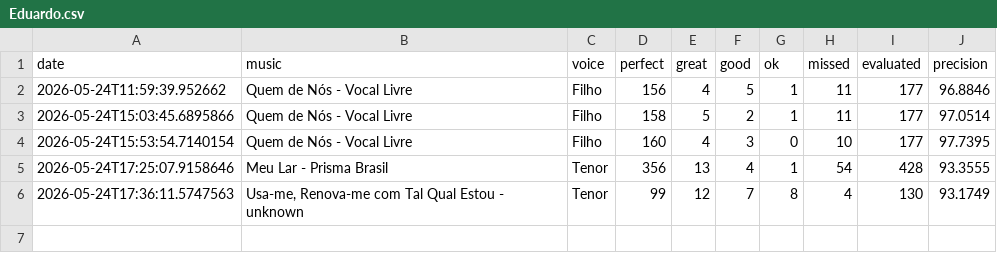
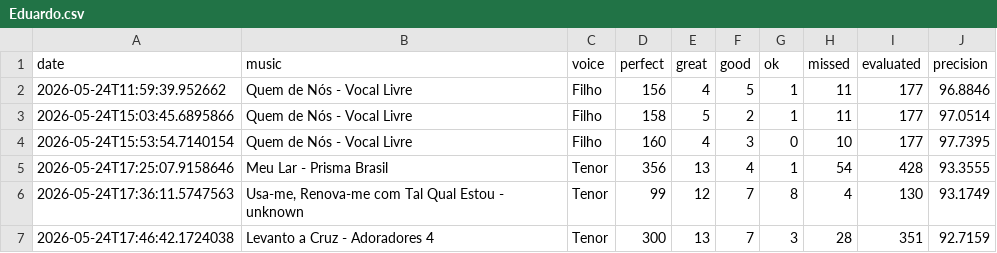
Before and after one commit to seblutzer/alianca_vocal_musics_files, a CSV file: karaoke-history/Eduardo.csv, drawn as a sheet; the diff names each change by its address in the sheet, - before the commit and + after, or states it on an @@ line.

Commit message:
Update karaoke history: Eduardo.csv

```diff
--- a/karaoke-history/Eduardo.csv
+++ b/karaoke-history/Eduardo.csv
+row 7: 2026-05-24T17:46:42.1724038 | Levanto a Cruz - Adoradores 4 | Tenor | 300 | 13 | 7 | 3 | 28 | 351 | 92.7159
```
